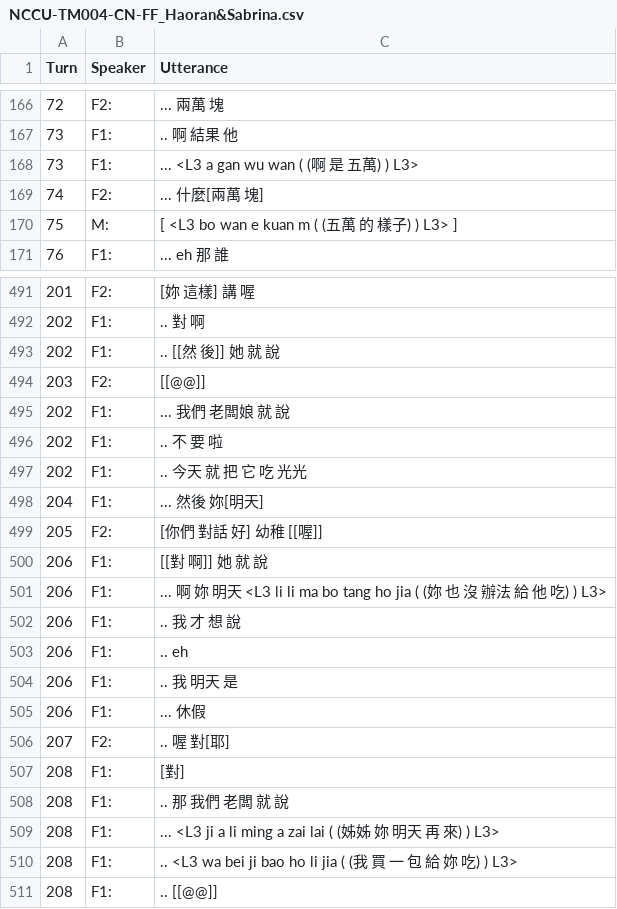
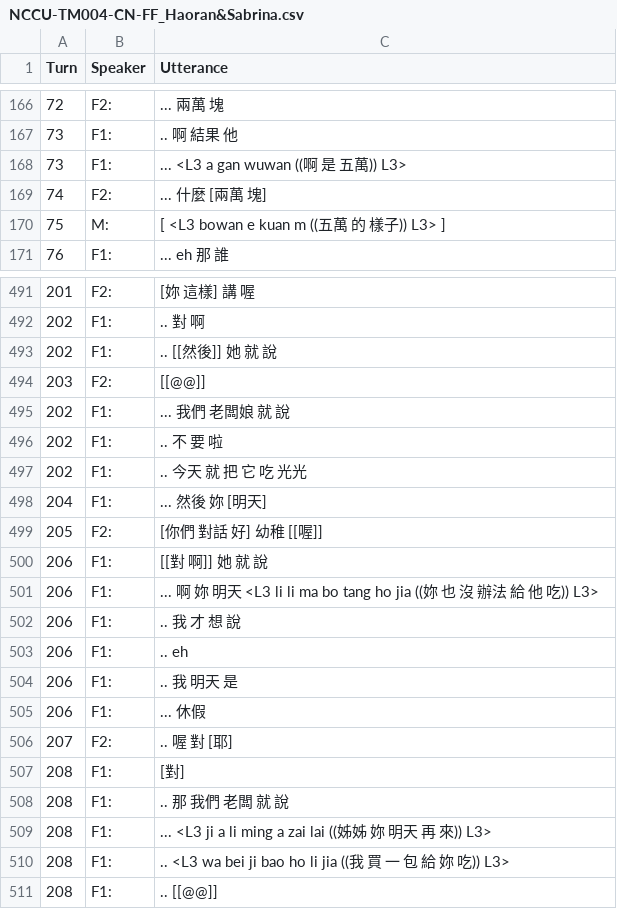
Before and after one commit to kayaulai/taiwan-mandarin-corpus-annotation, a CSV file: 4_final_tokenised/NCCU-TM004-CN-FF_Haoran&Sabrina.csv, drawn as a sheet; only a part is shown, gaps mark what is left out; the diff covers the shown part only.

```diff
--- a/4_final_tokenised/NCCU-TM004-CN-FF_Haoran&Sabrina.csv
+++ b/4_final_tokenised/NCCU-TM004-CN-FF_Haoran&Sabrina.csv
@@ -167,5 +167,5 @@ Turn,Speaker,Utterance
 73,F1:, .. 啊 結果 他
-73,F1:, ... <L3 a gan wu wan ( (啊 是 五萬) ) L3>
-74,F2:, ... 什麼[兩萬 塊]
-75,M:, [ <L3 bo wan e kuan m ( (五萬 的 樣子) ) L3> ]
+73,F1:, ... <L3 a gan wuwan ((啊 是 五萬)) L3>
+74,F2:, ... 什麼 [兩萬 塊]
+75,M:, [ <L3 bowan e kuan m ((五萬 的 樣子)) L3> ]
 76,F1:, ... eh 那 誰
@@ -492,3 +492,3 @@ Turn,Speaker,Utterance
 202,F1:, .. 對 啊
-202,F1:, .. [[然 後]] 她 就 說
+202,F1:, .. [[然後]] 她 就 說
 203,F2:, [[@@]]
@@ -497,6 +497,6 @@ Turn,Speaker,Utterance
 202,F1:, .. 今天 就 把 它 吃 光光
-204,F1:, ... 然後 妳[明天]
+204,F1:, ... 然後 妳 [明天]
 205,F2:, [你們 對話 好] 幼稚 [[喔]]
 206,F1:, [[對 啊]] 她 就 說
-206,F1:, ... 啊 妳 明天 <L3 li li ma bo tang ho jia ( (妳 也 沒 辦法 給 他 吃) ) L3>
+206,F1:, ... 啊 妳 明天 <L3 li li ma bo tang ho jia ((妳 也 沒 辦法 給 他 吃)) L3>
 206,F1:, .. 我 才 想 說
@@ -505,7 +505,7 @@ Turn,Speaker,Utterance
 206,F1:, ... 休假
-207,F2:, .. 喔 對[耶]
+207,F2:, .. 喔 對 [耶]
 208,F1:, [對]
 208,F1:, .. 那 我們 老闆 就 說
-208,F1:, ... <L3 ji a li ming a zai lai ( (姊姊 妳 明天 再 來) ) L3>
-208,F1:, .. <L3 wa bei ji bao ho li jia ( (我 買 一 包 給 妳 吃) ) L3>
+208,F1:, ... <L3 ji a li ming a zai lai ((姊姊 妳 明天 再 來)) L3>
+208,F1:, .. <L3 wa bei ji bao ho li jia ((我 買 一 包 給 妳 吃)) L3>
 208,F1:, .. [[@@]]
```
Also changed, not shown: 42 edited cells elsewhere in this file, old_5_manual_split/NCCU-TM016-CN-Jack.csv, 9 other files.
